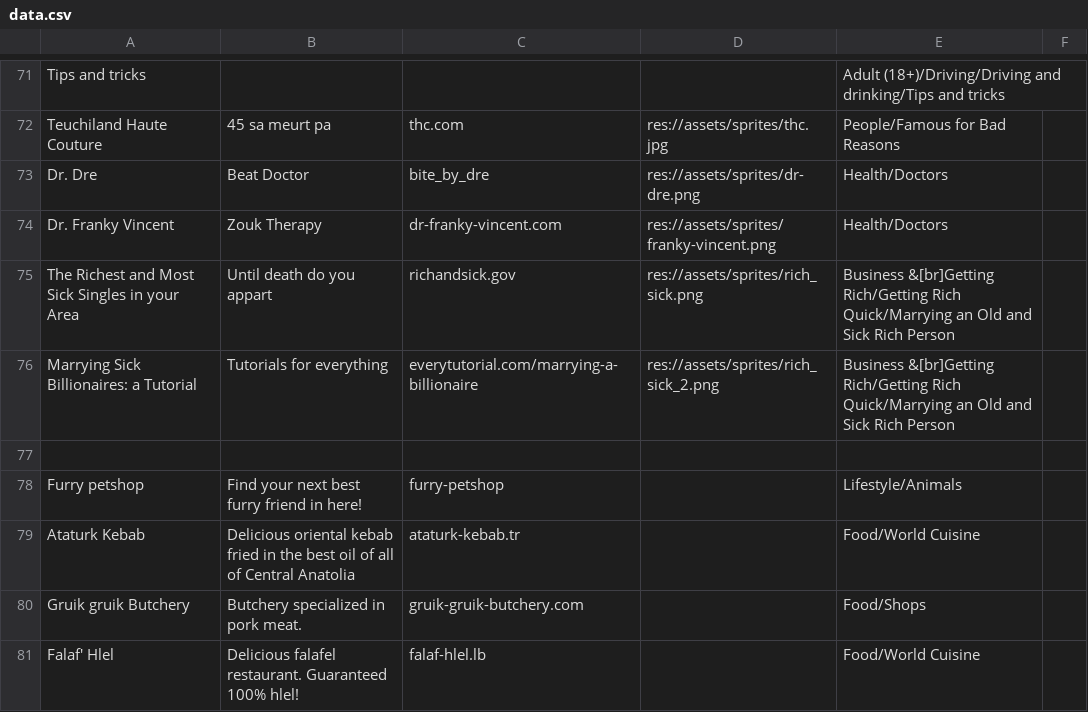
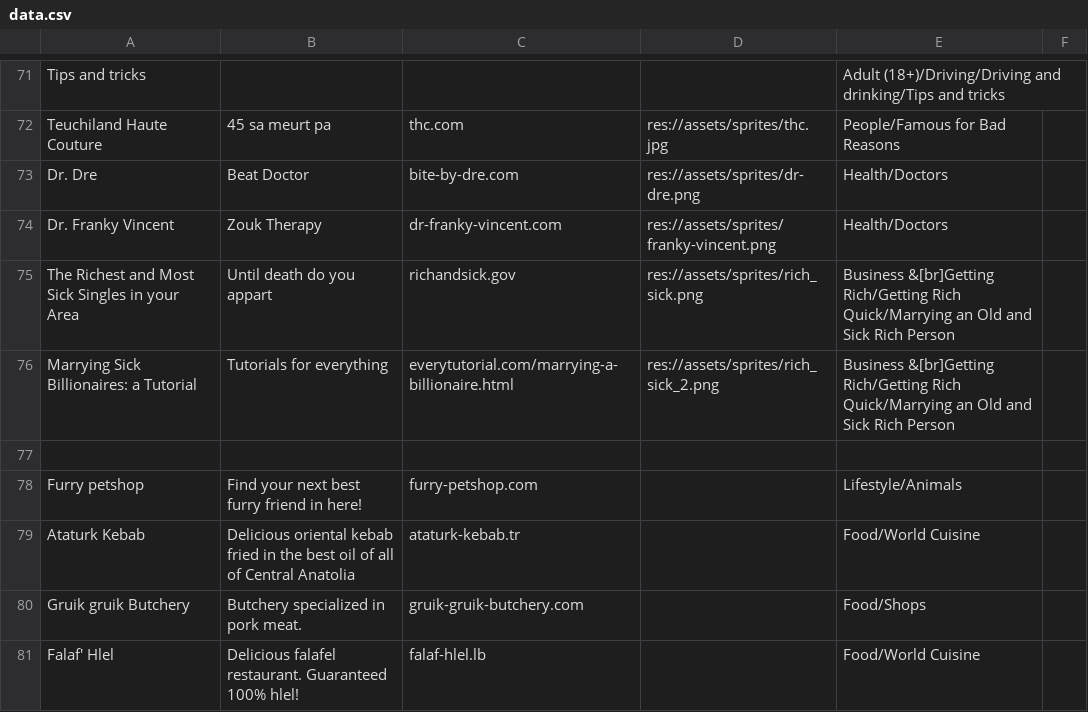
Before and after one commit to nbusser/LD-60, a CSV file: assets/data/data.csv, drawn as a sheet; only a part is shown, gaps mark what is left out; the diff covers the shown part only.

```diff
--- a/assets/data/data.csv
+++ b/assets/data/data.csv
@@ -73 +73 @@ Teuchiland Haute Couture;45 sa meurt pa;thc.com;res://assets/sprites/thc.jpg;Peo
-Dr. Dre;Beat Doctor;bite_by_dre;res://assets/sprites/dr-dre.png;Health/Doctors
+Dr. Dre;Beat Doctor;bite-by-dre.com;res://assets/sprites/dr-dre.png;Health/Doctors;
@@ -76 +76 @@ The Richest and Most Sick Singles in your Area;Until death do you appart;richand
-Marrying Sick Billionaires: a Tutorial;Tutorials for everything;everytutorial.com/marrying-a-billionaire;res://assets/sprites/rich_sick_2.png;Business &[br]Getting Rich/Getting Rich Quick/Marrying an Old and Sick Rich Person
+Marrying Sick Billionaires: a Tutorial;Tutorials for everything;everytutorial.com/marrying-a-billionaire.html;res://assets/sprites/rich_sick_2.png;Business &[br]Getting Rich/Getting Rich Quick/Marrying an Old and Sick Rich Person;
@@ -78 +78 @@ Marrying Sick Billionaires: a Tutorial;Tutorials for everything;everytutorial.co
-Furry petshop;Find your next best furry friend in here!;furry-petshop;;Lifestyle/Animals
+Furry petshop;Find your next best furry friend in here!;furry-petshop.com;;Lifestyle/Animals;
```
Also changed, not shown: 24 removed rows and 11 edited cells elsewhere in this file, assets/data/queries.csv, 11 other files.
